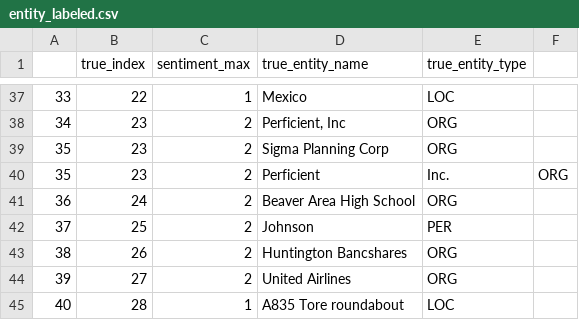
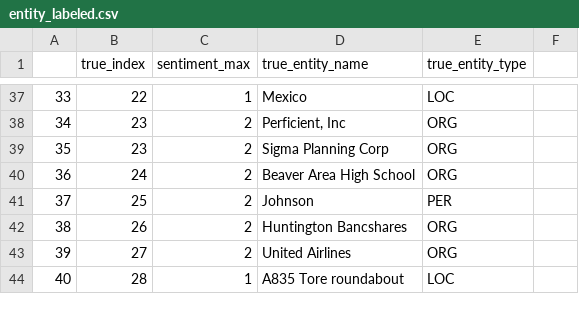
Before and after one commit to CharlizeY/prod-sentiment-package, a CSV file: evaluation/identification/entity_labeled.csv, drawn as a sheet; only a part is shown, gaps mark what is left out; the diff names each change by its address in the sheet, - before the commit and + after, or states it on an @@ line.

Commit message:
Corrected self-labelled data.

```diff
--- a/evaluation/identification/entity_labeled.csv
+++ b/evaluation/identification/entity_labeled.csv
-row 40: 35 | 23 | 2 | Perficient | Inc. | ORG
```
